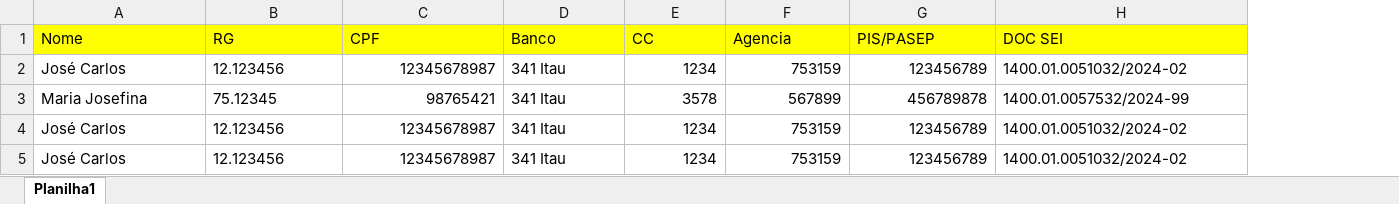
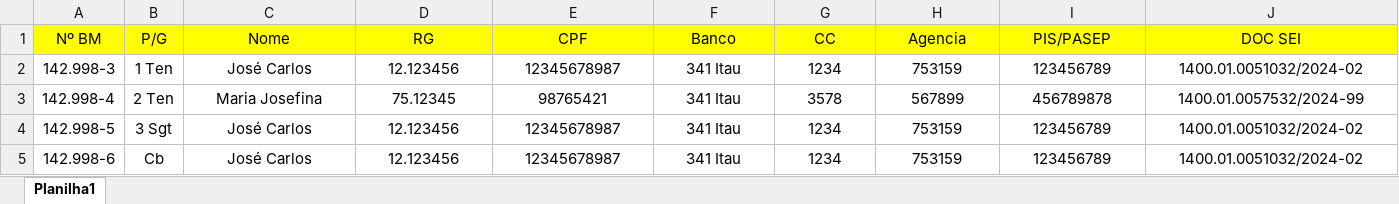
Before and after one commit to cleytonfs777/abmfinancebot, an Excel workbook: empenhar.xlsx, sheet Planilha1, drawn as a sheet; values as stored, in another font and other column widths than the file's, no borders; addresses are those after the commit; the diff names each change by its address in the sheet, - before the commit and + after, or states it on an @@ line.

Commit message:
montagem de banco de dados

```diff
--- a/empenhar.xlsx (sheet Planilha1)
+++ b/empenhar.xlsx (sheet Planilha1)
+column A (Nº BM), rows 2-5: 142.998-3 | 142.998-4 | 142.998-5 | 142.998-6
+column B (P/G), rows 2-5: 1 Ten | 2 Ten | 3 Sgt | Cb
-C1:J1 alignment: left
+C1:J1 alignment: center
-C2:D5 alignment: left
+C2:D5 alignment: center
-E2:E5 alignment: right
+E2:E5 alignment: center
-F2:F5 alignment: left
+F2:F5 alignment: center
-G2:I5 alignment: right
+G2:I5 alignment: center
-J2:J5 alignment: left
+J2:J5 alignment: center
```
Also changed, not shown: 9 other files.
